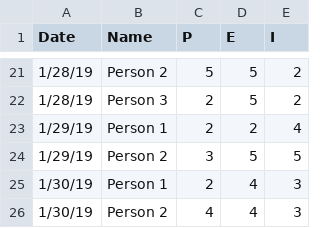
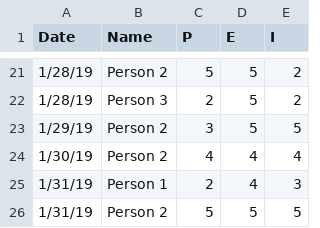
Before and after one commit to vzhou842/PEI-visualizer, a CSV file: public/example.csv, drawn as a sheet; only a part is shown, gaps mark what is left out.

```diff
--- a/public/example.csv
+++ b/public/example.csv
@@ -22,5 +22,5 @@ Date,Name,P,E,I
 1/28/19,Person 3,2,5,2
-1/29/19,Person 1,2,2,4
 1/29/19,Person 2,3,5,5
-1/30/19,Person 1,2,4,3
-1/30/19,Person 2,4,4,3
+1/30/19,Person 2,4,4,4
+1/31/19,Person 1,2,4,3
+1/31/19,Person 2,5,5,5
```
Also changed, not shown: 1 other file.
